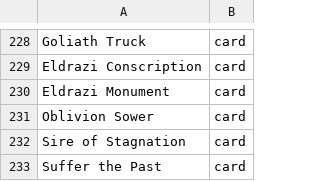
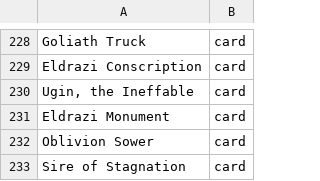
Before and after one commit to AARMOU/arcana_table, a TSV file: android/app/src/main/assets/argentum/custom-cards.index.tsv, drawn as a sheet; only a part is shown, gaps mark what is left out; the shorter side is filled out with more unchanged rows; the diff names each change by its address in the sheet, - before the commit and + after, or states it on an @@ line.

Commit message:
build(#153): commit exact Ugin export assets and stage Cardkit pattern regeneration

```diff
--- a/android/app/src/main/assets/argentum/custom-cards.index.tsv
+++ b/android/app/src/main/assets/argentum/custom-cards.index.tsv
+row 230: Ugin, the Ineffable | card
```
Also changed, not shown: 2 other files.
